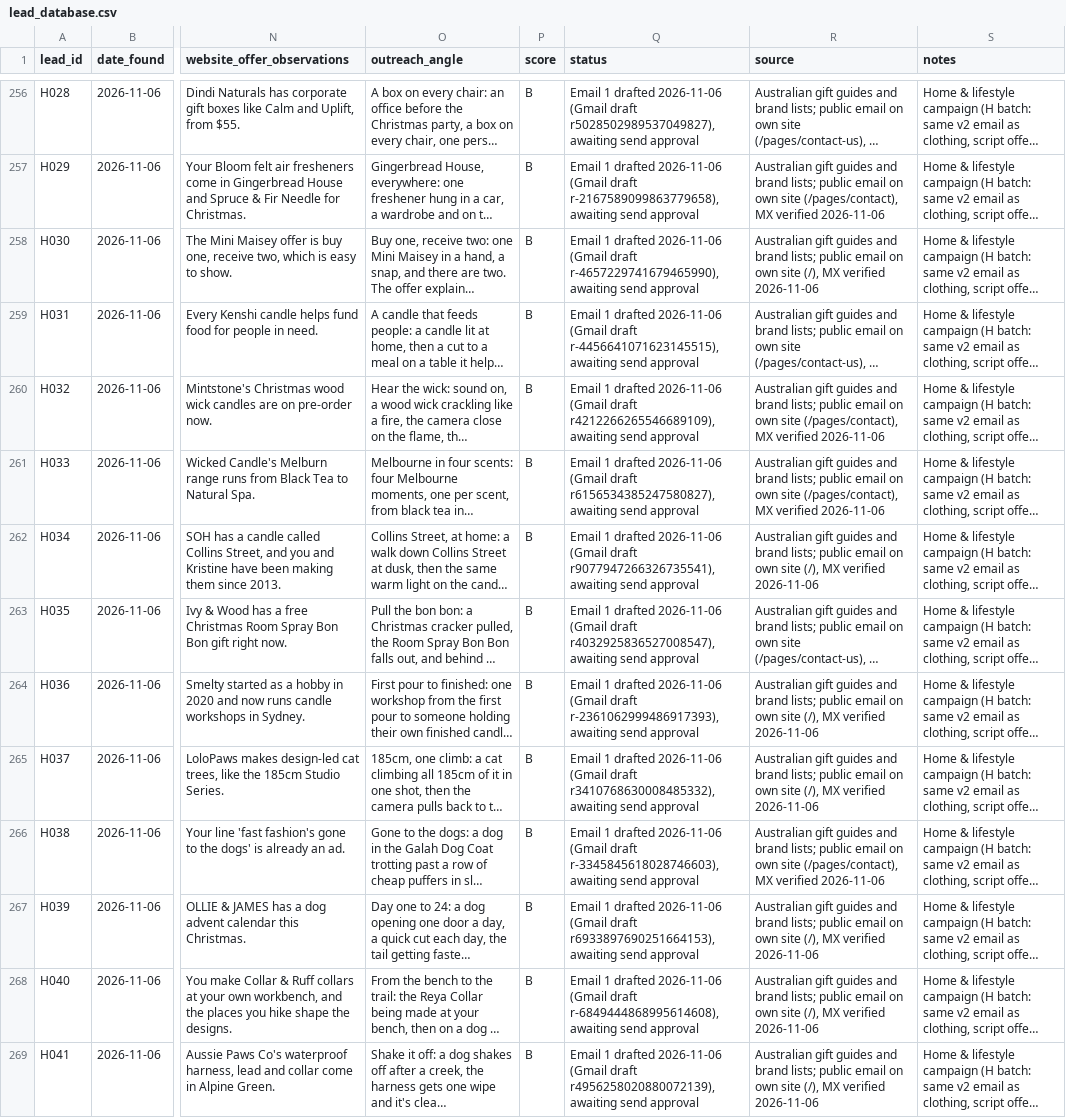
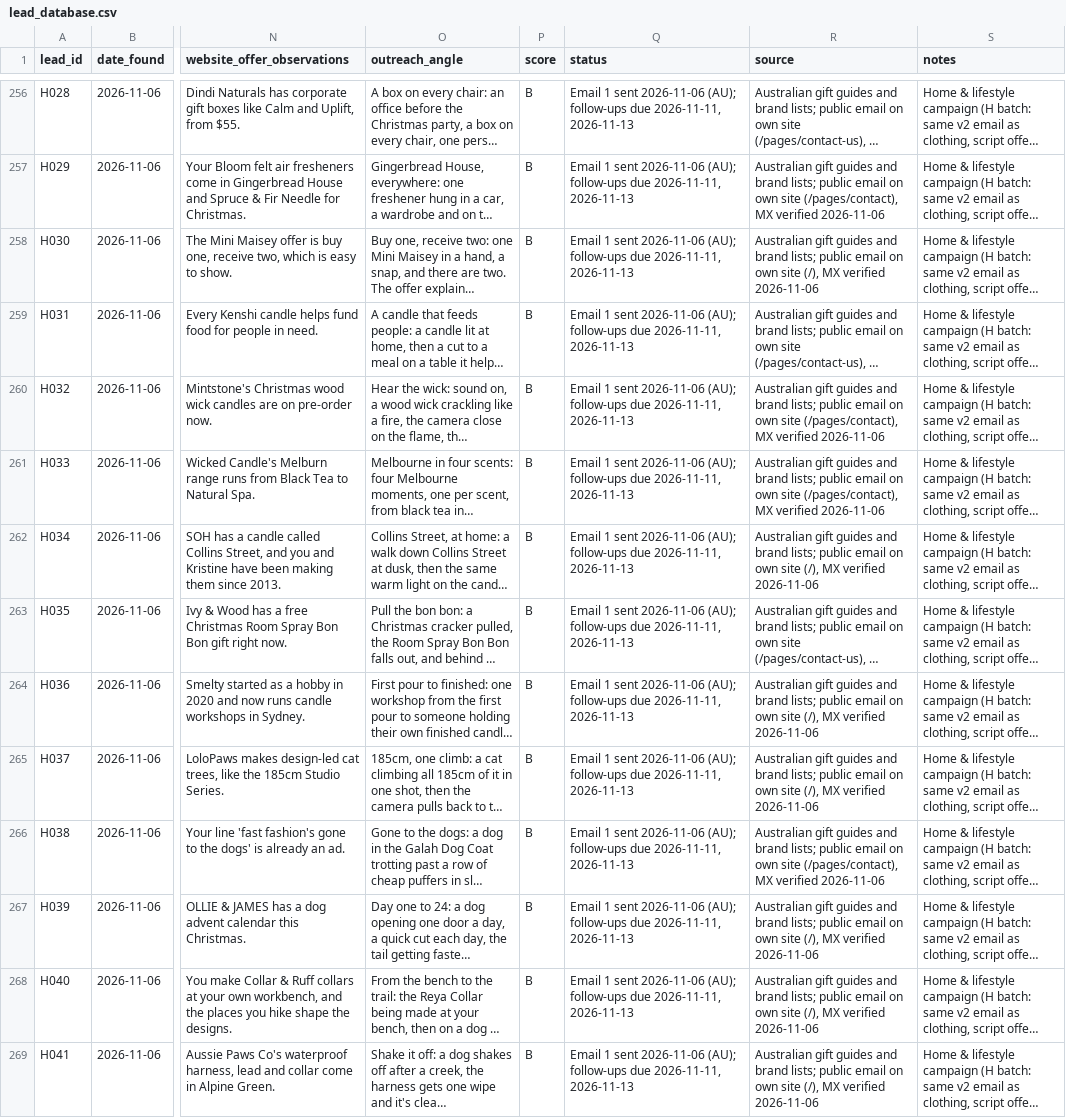
Before and after one commit to mueez-ops/Ads-automation, a CSV file: leads/lead_database.csv, drawn as a sheet; only a part is shown, gaps mark what is left out; long unchanged cells end in …; the diff covers the shown part only; the diff names each change by its address in the sheet, - before the commit and + after, or states it on an @@ line.

```diff
--- a/leads/lead_database.csv
+++ b/leads/lead_database.csv
-Q256 (status): Email 1 drafted 2026-11-06 (Gmail draft r5028502989537049827), awaiting send approval
+Q256 (status): Email 1 sent 2026-11-06 (AU); follow-ups due 2026-11-11, 2026-11-13
-Q257 (status): Email 1 drafted 2026-11-06 (Gmail draft r-2167589099863779658), awaiting send approval
+Q257 (status): Email 1 sent 2026-11-06 (AU); follow-ups due 2026-11-11, 2026-11-13
-Q258 (status): Email 1 drafted 2026-11-06 (Gmail draft r-4657229741679465990), awaiting send approval
+Q258 (status): Email 1 sent 2026-11-06 (AU); follow-ups due 2026-11-11, 2026-11-13
-Q259 (status): Email 1 drafted 2026-11-06 (Gmail draft r-4456641071623145515), awaiting send approval
+Q259 (status): Email 1 sent 2026-11-06 (AU); follow-ups due 2026-11-11, 2026-11-13
-Q260 (status): Email 1 drafted 2026-11-06 (Gmail draft r4212266265546689109), awaiting send approval
+Q260 (status): Email 1 sent 2026-11-06 (AU); follow-ups due 2026-11-11, 2026-11-13
-Q261 (status): Email 1 drafted 2026-11-06 (Gmail draft r6156534385247580827), awaiting send approval
+Q261 (status): Email 1 sent 2026-11-06 (AU); follow-ups due 2026-11-11, 2026-11-13
-Q262 (status): Email 1 drafted 2026-11-06 (Gmail draft r9077947266326735541), awaiting send approval
+Q262 (status): Email 1 sent 2026-11-06 (AU); follow-ups due 2026-11-11, 2026-11-13
-Q263 (status): Email 1 drafted 2026-11-06 (Gmail draft r4032925836527008547), awaiting send approval
+Q263 (status): Email 1 sent 2026-11-06 (AU); follow-ups due 2026-11-11, 2026-11-13
-Q264 (status): Email 1 drafted 2026-11-06 (Gmail draft r-2361062999486917393), awaiting send approval
+Q264 (status): Email 1 sent 2026-11-06 (AU); follow-ups due 2026-11-11, 2026-11-13
-Q265 (status): Email 1 drafted 2026-11-06 (Gmail draft r3410768630008485332), awaiting send approval
+Q265 (status): Email 1 sent 2026-11-06 (AU); follow-ups due 2026-11-11, 2026-11-13
-Q266 (status): Email 1 drafted 2026-11-06 (Gmail draft r-3345845618028746603), awaiting send approval
+Q266 (status): Email 1 sent 2026-11-06 (AU); follow-ups due 2026-11-11, 2026-11-13
-Q267 (status): Email 1 drafted 2026-11-06 (Gmail draft r6933897690251664153), awaiting send approval
+Q267 (status): Email 1 sent 2026-11-06 (AU); follow-ups due 2026-11-11, 2026-11-13
-Q268 (status): Email 1 drafted 2026-11-06 (Gmail draft r-6849444868995614608), awaiting send approval
+Q268 (status): Email 1 sent 2026-11-06 (AU); follow-ups due 2026-11-11, 2026-11-13
-Q269 (status): Email 1 drafted 2026-11-06 (Gmail draft r4956258020880072139), awaiting send approval
+Q269 (status): Email 1 sent 2026-11-06 (AU); follow-ups due 2026-11-11, 2026-11-13
```
Also changed, not shown: 117 edited cells elsewhere in this file, outreach/messages_queue.csv, outreach/send_schedule.csv, 2 other files.
